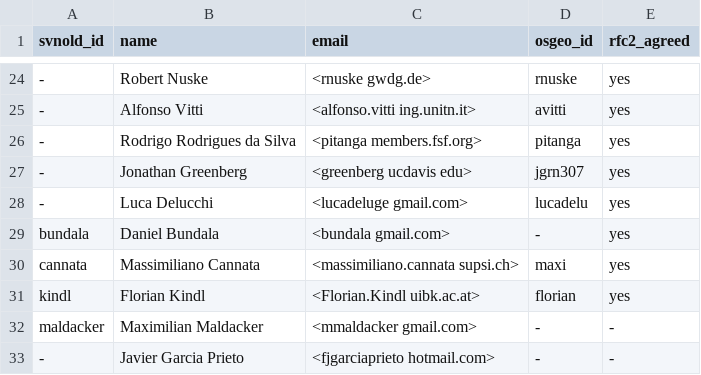
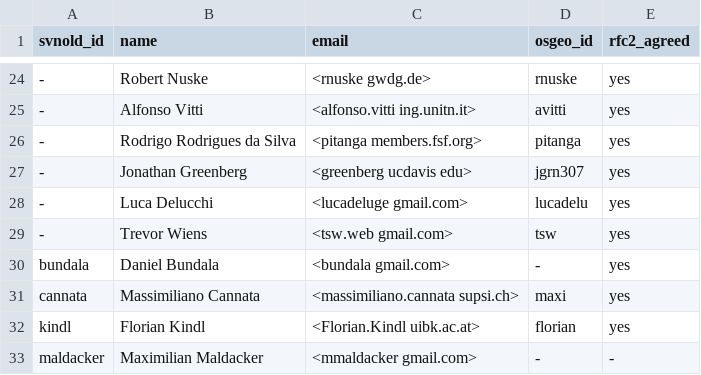
Before and after one commit to OSGeo/grass-addons, a CSV file: contributors.csv, drawn as a sheet; only a part is shown, gaps mark what is left out; the shorter side is filled out with more unchanged rows; the diff names each change by its address in the sheet, - before the commit and + after, or states it on an @@ line.

Commit message:
+Trevor Wiens
git-svn-id: https://svn.osgeo.org/grass/grass-addons@44429 15284696-431f-4ddb-bdfa-cd5b030d7da7

```diff
--- a/contributors.csv
+++ b/contributors.csv
+row 29: - | Trevor Wiens | <tsw.web gmail.com> | tsw | yes
```
